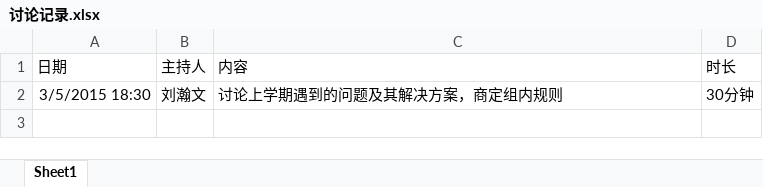
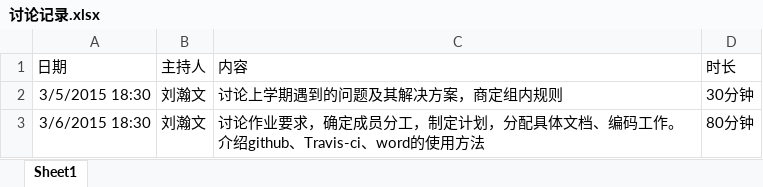
Before and after one commit to lhw13/NBAAnalysis, an Excel workbook: doc/讨论记录.xlsx, sheet Sheet1, drawn as a sheet; values as stored, in another font and other column widths than the file's, no borders; the diff names each change by its address in the sheet, - before the commit and + after, or states it on an @@ line.

Commit message:
add conference record by lhw

```diff
--- a/doc/讨论记录.xlsx (sheet Sheet1)
+++ b/doc/讨论记录.xlsx (sheet Sheet1)
+row 3: 3/6/2015 18:30 | 刘瀚文 | 讨论作业要求，确定成员分工，制定计划，分配具体文档、编码工作。介绍github、Travis-ci、word的使用方法 | 80分钟
```
